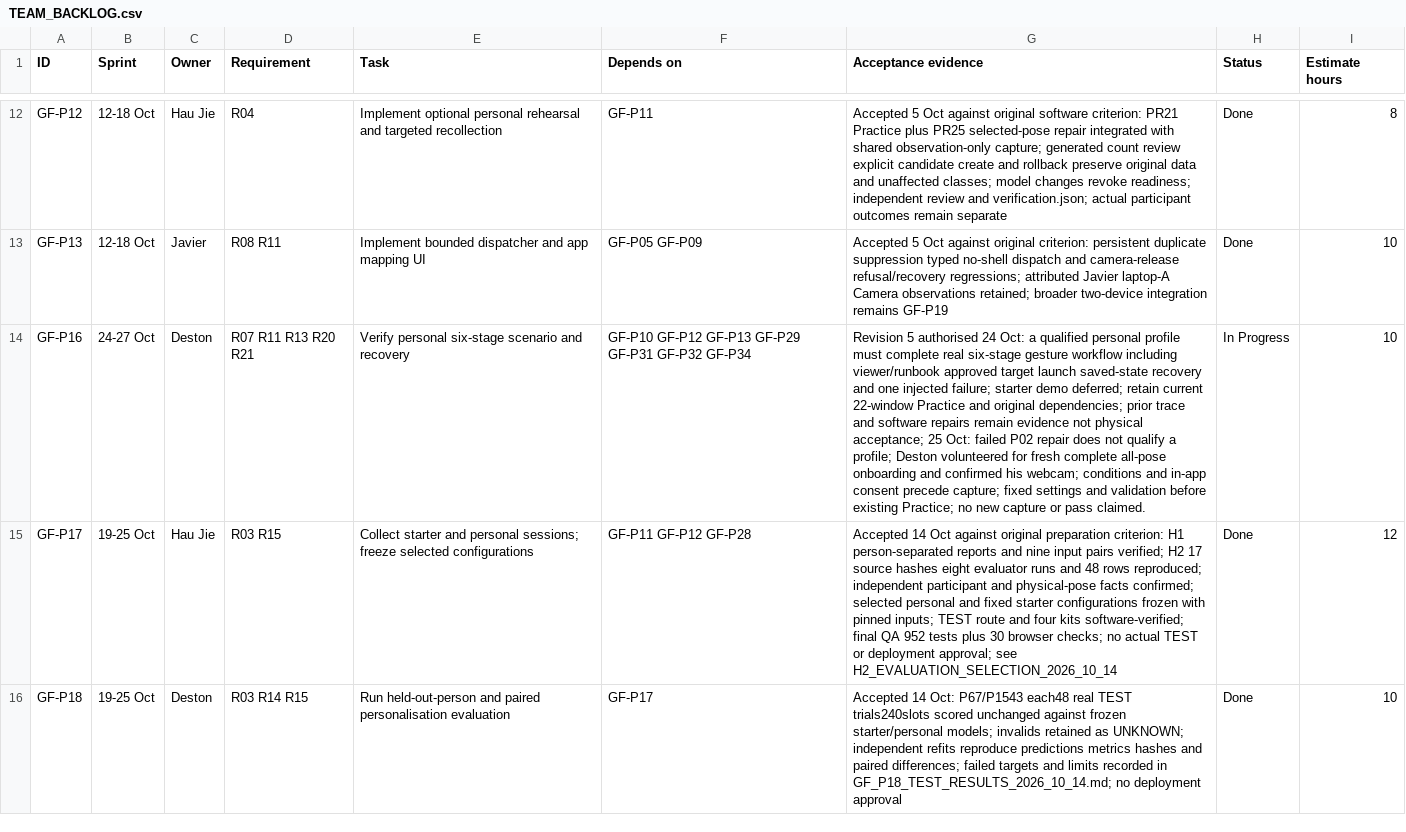
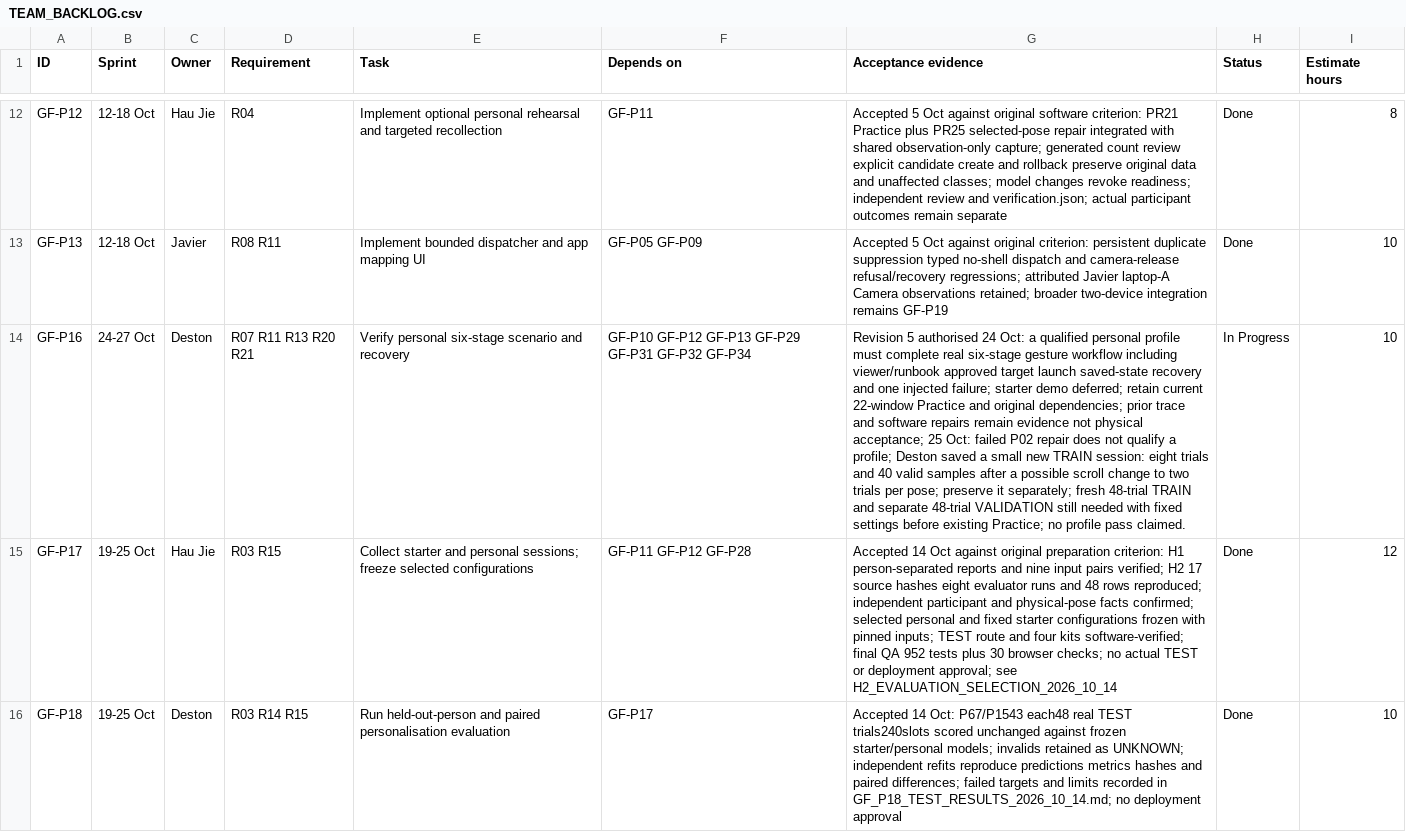
Before and after one commit to Chi944/GestureForge, a CSV file: docs/project/TEAM_BACKLOG.csv, drawn as a sheet; only a part is shown, gaps mark what is left out; the diff names each change by its address in the sheet, - before the commit and + after, or states it on an @@ line.

Commit message:
Protect enrolment settings while scrolling

```diff
--- a/docs/project/TEAM_BACKLOG.csv
+++ b/docs/project/TEAM_BACKLOG.csv
-G14 (Acceptance evidence): …profile; Deston volunteered for fresh complete all-pose onboarding and confirmed his webcam; conditions and in-app consent precede capture; fixed settings and validation before existing Practice; no new capture or pass claimed.
+G14 (Acceptance evidence): …profile; Deston saved a small new TRAIN session: eight trials and 40 valid samples after a possible scroll change to two trials per pose; preserve it separately; fresh 48-trial TRAIN and separate 48-trial VALIDATION still needed with fixed settings before existing Practice; no profile pass claimed.
```
Also changed, not shown: 8 other files.
